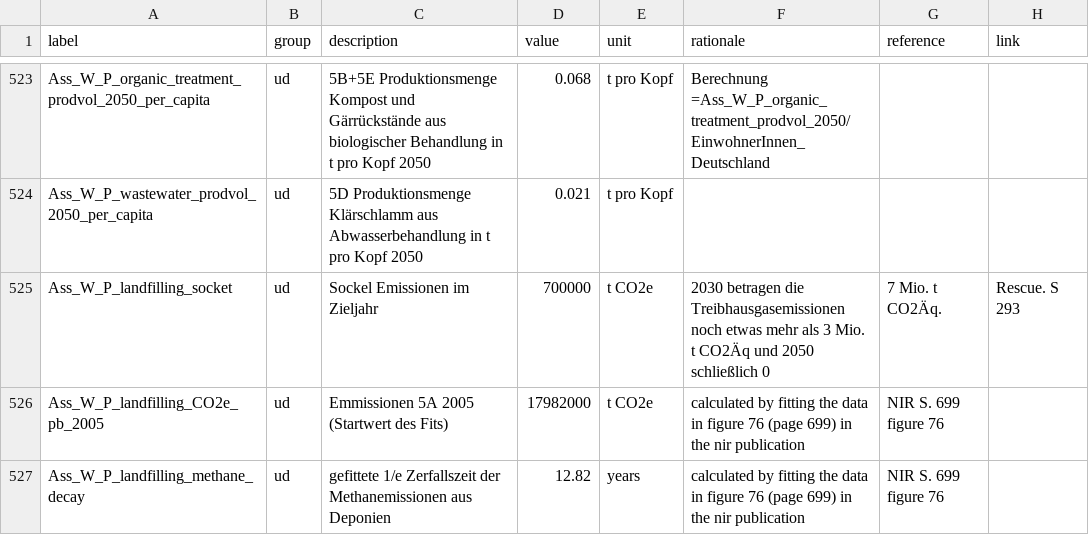
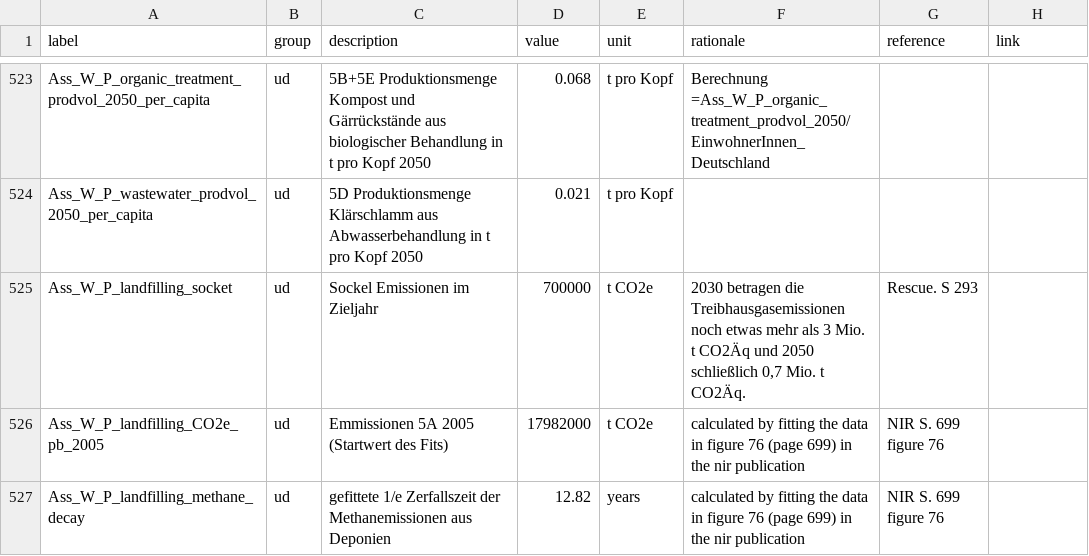
Before and after one commit to GermanZero-de/localzero-data-public, a CSV file: assumptions/2018.csv, drawn as a sheet; only a part is shown, gaps mark what is left out.

Commit message:
added missing double quotes

```diff
--- a/assumptions/2018.csv
+++ b/assumptions/2018.csv
@@ -735,3 +735,3 @@ Ass_W_P_organic_treatment_prodvol_2050_per_capita,ud,5B+5E Produktionsmenge Komp
 Ass_W_P_wastewater_prodvol_2050_per_capita,ud,5D Produktionsmenge Klärschlamm aus Abwasserbehandlung in t pro Kopf 2050,0.021,t pro Kopf,,,
-Ass_W_P_landfilling_socket,ud,Sockel Emissionen im Zieljahr,700000,t CO2e,2030 betragen die Treibhausgasemissionen noch etwas mehr als 3 Mio. t CO2Äq und 2050 schließlich 0,7 Mio. t CO2Äq.,Rescue. S 293,
+Ass_W_P_landfilling_socket,ud,Sockel Emissionen im Zieljahr,700000,t CO2e,"2030 betragen die Treibhausgasemissionen noch etwas mehr als 3 Mio. t CO2Äq und 2050 schließlich 0,7 Mio. t CO2Äq.",Rescue. S 293,
 Ass_W_P_landfilling_CO2e_pb_2005,ud,Emmissionen 5A 2005 (Startwert des Fits),17982000,t CO2e,calculated by fitting the data in figure 76 (page 699) in the nir publication,NIR S. 699 figure 76,
```
